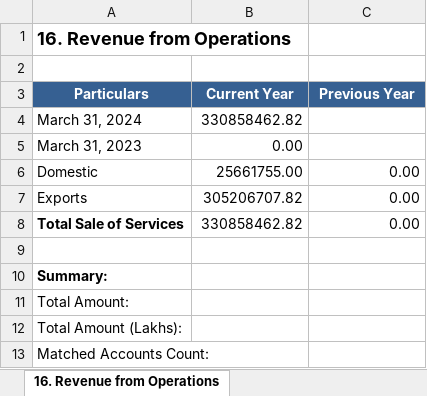
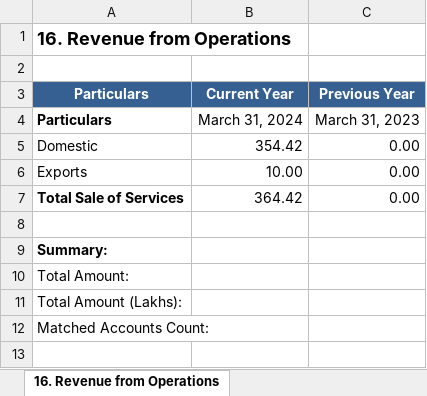
Before and after one commit to Sahil-Garg-01/TrialBalance_To_Notes, an Excel workbook: generated_notes_excel/notes.xlsx, sheet 16. Revenue from Operations, drawn as a sheet; values as stored, in another font and other column widths than the file's, no borders; removed rows and columns are numbered as before the commit, all else as after; the diff names each change by its address in the sheet, - before the commit and + after, or states it on an @@ line.

```diff
--- a/generated_notes_excel/notes.xlsx (sheet 16. Revenue from Operations)
+++ b/generated_notes_excel/notes.xlsx (sheet 16. Revenue from Operations)
-row 4: March 31, 2024 | 330858462.82
-row 5: March 31, 2023 | 0.00
+row 4: Particulars | March 31, 2024 | March 31, 2023
-B5: 25661755.00
+B5: 354.42
-B6: 305206707.82
+B6: 10.00
-B7: 330858462.82
+B7: 364.42
```
Also changed, not shown: output3/final_output.xlsx, 7 other files.
